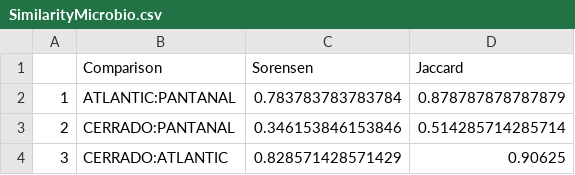
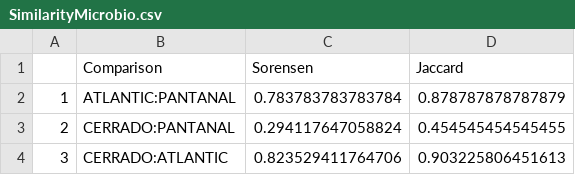
Before and after one commit to tati-micheletti/Tapirus, a CSV file: Results/SimilarityMicrobio.csv, drawn as a sheet.

```diff
--- a/Results/SimilarityMicrobio.csv
+++ b/Results/SimilarityMicrobio.csv
@@ -2,3 +2,3 @@
 "1","ATLANTIC:PANTANAL",0.783783783783784,0.878787878787879
-"2","CERRADO:PANTANAL",0.346153846153846,0.514285714285714
-"3","CERRADO:ATLANTIC",0.828571428571429,0.90625
+"2","CERRADO:PANTANAL",0.294117647058824,0.454545454545455
+"3","CERRADO:ATLANTIC",0.823529411764706,0.903225806451613
```
Also changed, not shown: Results/X2EachMicrobio.csv, Results/X2PerCavityMicrobio.csv, 2 other files.
